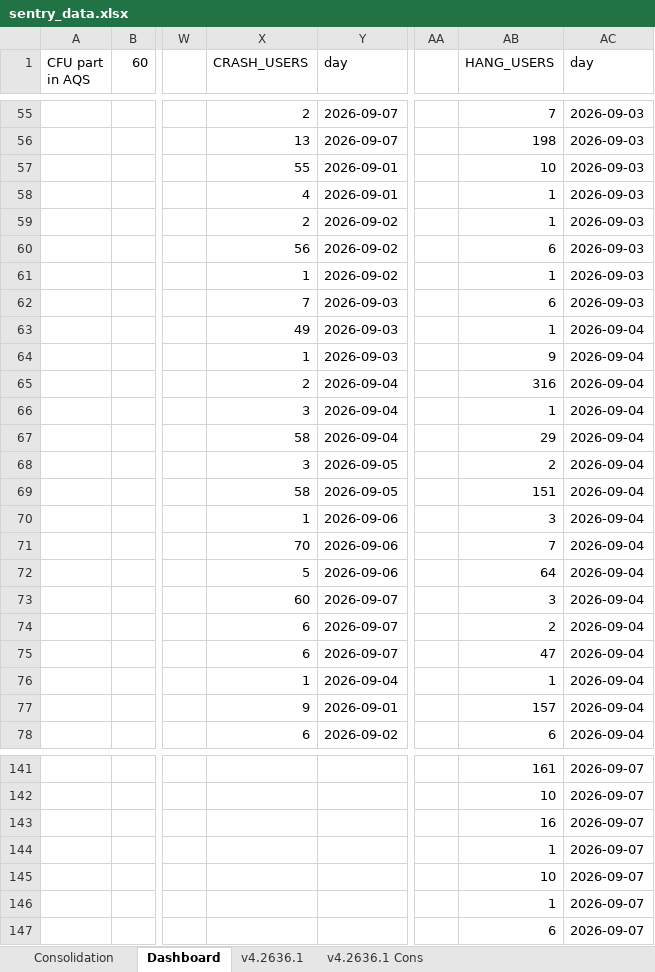
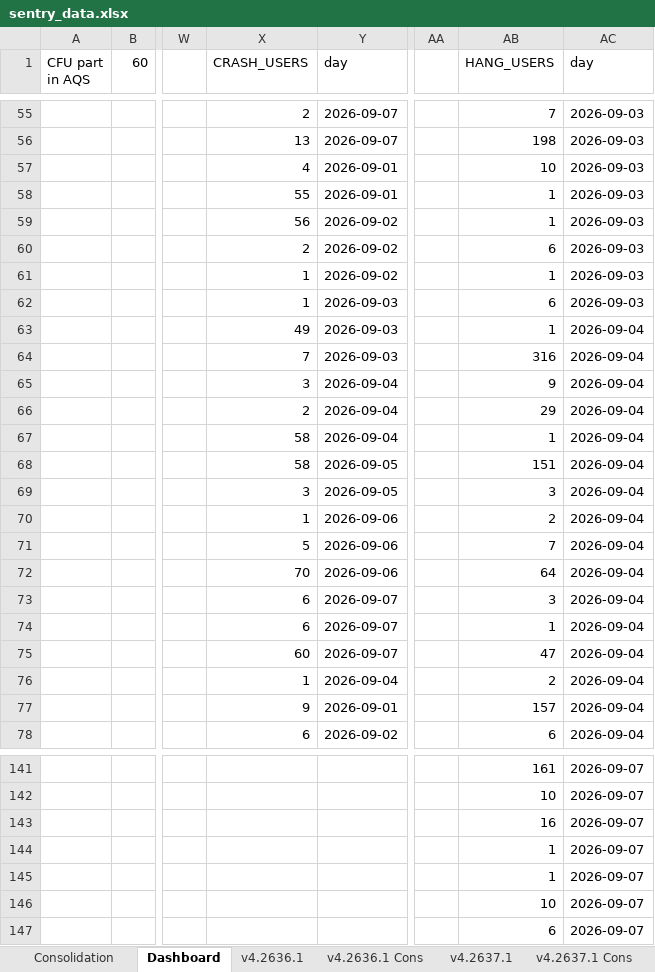
Before and after one commit to shilpa-bansal0401/rider-app-ios-reliability-dashboard, an Excel workbook: consolidation_report/sentry_data.xlsx, sheet Dashboard, drawn as a sheet; only a part is shown, gaps mark what is left out; values as stored, in another font and other column widths than the file's, no cell formats; the diff covers the shown part only; the diff names each change by its address in the sheet, - before the commit and + after, or states it on an @@ line.

```diff
--- a/consolidation_report/sentry_data.xlsx (sheet Dashboard)
+++ b/consolidation_report/sentry_data.xlsx (sheet Dashboard)
+sheet tab: v4.2637.1
+sheet tab: v4.2637.1 Cons
-X57 (CRASH_USERS): 55
+X57 (CRASH_USERS): 4
-X58 (CRASH_USERS): 4
+X58 (CRASH_USERS): 55
-X59 (CRASH_USERS): 2
+X59 (CRASH_USERS): 56
-X60 (CRASH_USERS): 56
+X60 (CRASH_USERS): 2
-X62 (CRASH_USERS): 7
+X62 (CRASH_USERS): 1
-X64 (CRASH_USERS): 1
+X64 (CRASH_USERS): 7
-AB64 (HANG_USERS): 9
+AB64 (HANG_USERS): 316
-X65 (CRASH_USERS): 2
+X65 (CRASH_USERS): 3
-AB65 (HANG_USERS): 316
+AB65 (HANG_USERS): 9
-X66 (CRASH_USERS): 3
+X66 (CRASH_USERS): 2
-AB66 (HANG_USERS): 1
+AB66 (HANG_USERS): 29
-AB67 (HANG_USERS): 29
+AB67 (HANG_USERS): 1
-X68 (CRASH_USERS): 3
+X68 (CRASH_USERS): 58
-AB68 (HANG_USERS): 2
+AB68 (HANG_USERS): 151
-X69 (CRASH_USERS): 58
+X69 (CRASH_USERS): 3
-AB69 (HANG_USERS): 151
+AB69 (HANG_USERS): 3
-AB70 (HANG_USERS): 3
+AB70 (HANG_USERS): 2
-X71 (CRASH_USERS): 70
+X71 (CRASH_USERS): 5
-X72 (CRASH_USERS): 5
+X72 (CRASH_USERS): 70
-X73 (CRASH_USERS): 60
+X73 (CRASH_USERS): 6
-AB74 (HANG_USERS): 2
+AB74 (HANG_USERS): 1
-X75 (CRASH_USERS): 6
+X75 (CRASH_USERS): 60
-AB76 (HANG_USERS): 1
+AB76 (HANG_USERS): 2
@@ row 146 moved to row 145: 1 @@
```
Also changed, not shown: 10 moved rows and 33 edited cells elsewhere in this sheet, sheet v4.2636.1, cell formats, 6 other files.
